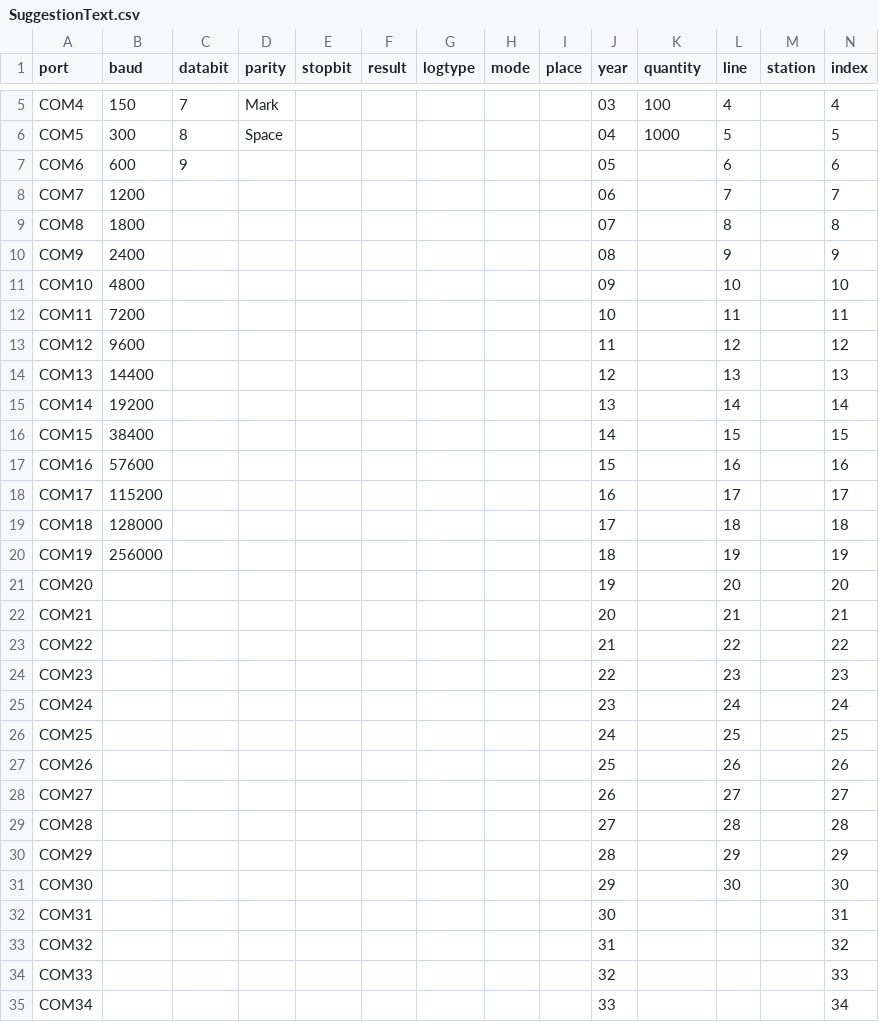
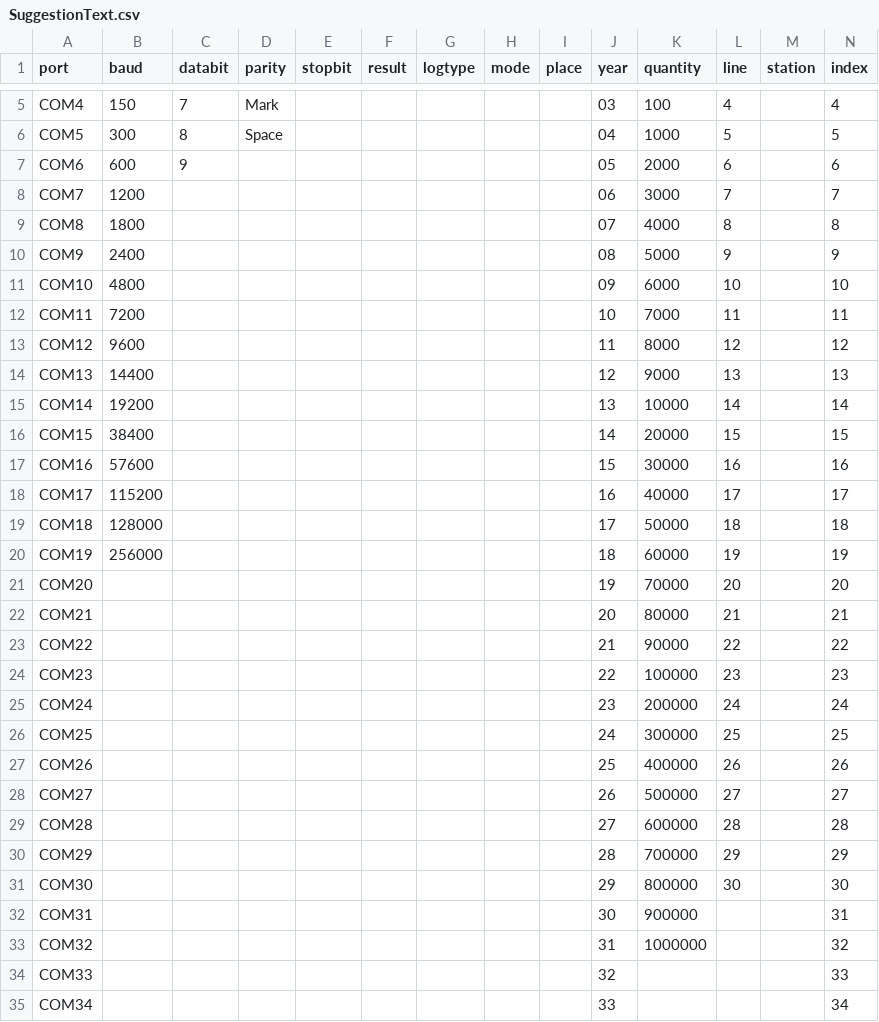
Before and after one commit to hoducanh1988/MasterBoxLabelPrint, a CSV file: MasterBoxLabelPrint_Ver1/MasterBoxLabelPrint_Ver1/bin/Debug/ref_/SuggestionText.csv, drawn as a sheet; only a part is shown, gaps mark what is left out; the diff names each change by its address in the sheet, - before the commit and + after, or states it on an @@ line.

```diff
--- a/MasterBoxLabelPrint_Ver1/MasterBoxLabelPrint_Ver1/bin/Debug/ref_/SuggestionText.csv
+++ b/MasterBoxLabelPrint_Ver1/MasterBoxLabelPrint_Ver1/bin/Debug/ref_/SuggestionText.csv
-K7 (quantity): (empty)
+K7 (quantity): 2000
-K8 (quantity): (empty)
+K8 (quantity): 3000
-K9 (quantity): (empty)
+K9 (quantity): 4000
-K10 (quantity): (empty)
+K10 (quantity): 5000
-K11 (quantity): (empty)
+K11 (quantity): 6000
-K12 (quantity): (empty)
+K12 (quantity): 7000
-K13 (quantity): (empty)
+K13 (quantity): 8000
-K14 (quantity): (empty)
+K14 (quantity): 9000
-K15 (quantity): (empty)
+K15 (quantity): 10000
-K16 (quantity): (empty)
+K16 (quantity): 20000
-K17 (quantity): (empty)
+K17 (quantity): 30000
-K18 (quantity): (empty)
+K18 (quantity): 40000
-K19 (quantity): (empty)
+K19 (quantity): 50000
-K20 (quantity): (empty)
+K20 (quantity): 60000
-K21 (quantity): (empty)
+K21 (quantity): 70000
-K22 (quantity): (empty)
+K22 (quantity): 80000
-K23 (quantity): (empty)
+K23 (quantity): 90000
-K24 (quantity): (empty)
+K24 (quantity): 100000
-K25 (quantity): (empty)
+K25 (quantity): 200000
-K26 (quantity): (empty)
+K26 (quantity): 300000
-K27 (quantity): (empty)
+K27 (quantity): 400000
-K28 (quantity): (empty)
+K28 (quantity): 500000
-K29 (quantity): (empty)
+K29 (quantity): 600000
-K30 (quantity): (empty)
+K30 (quantity): 700000
-K31 (quantity): (empty)
+K31 (quantity): 800000
-K32 (quantity): (empty)
+K32 (quantity): 900000
-K33 (quantity): (empty)
+K33 (quantity): 1000000
```
Also changed, not shown: 34 other files.
